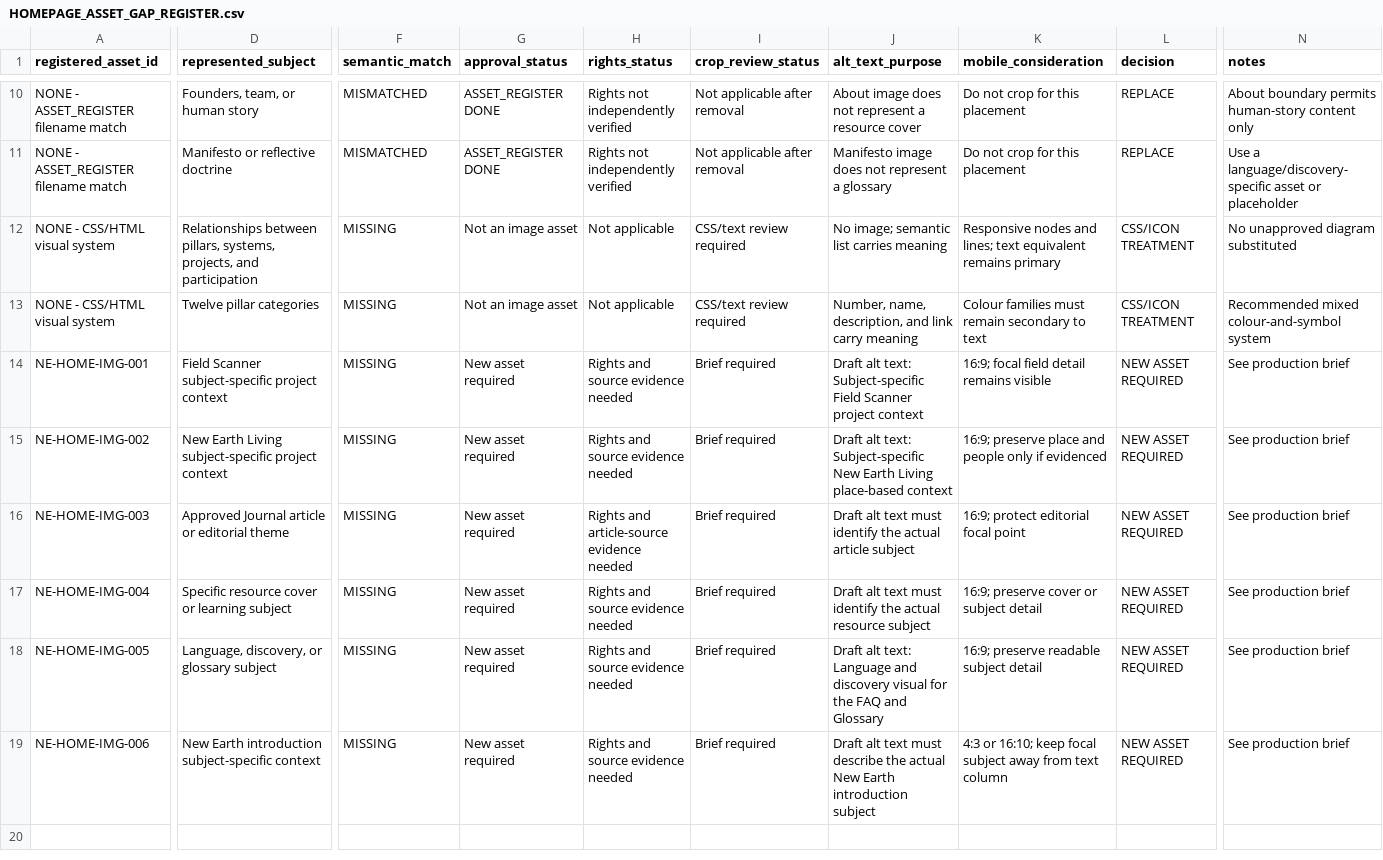
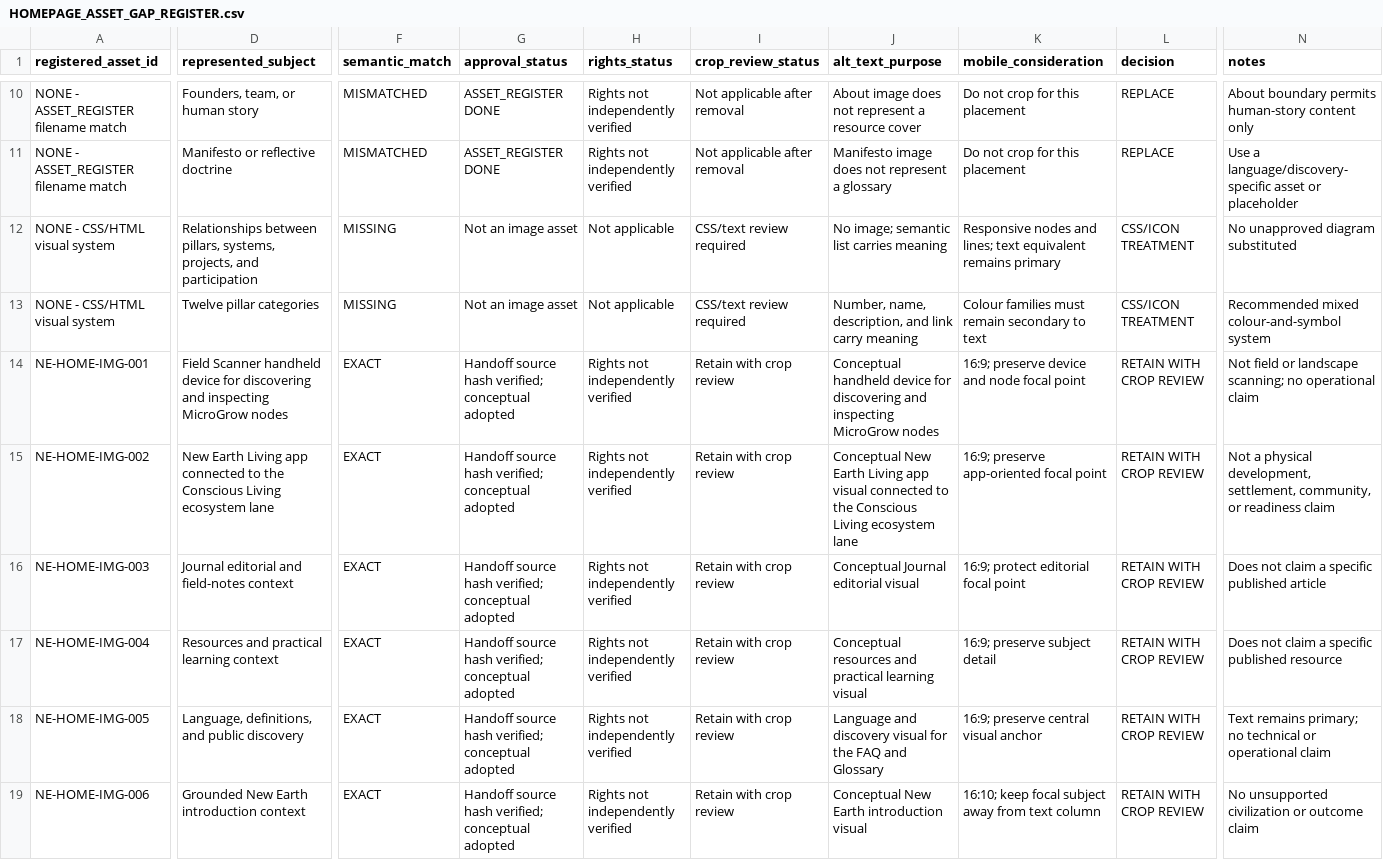
Before and after one commit to ellisp832019/new_earth_website, a CSV file: 01_STRATEGY/WA-04/HOMEPAGE_ASSET_GAP_REGISTER.csv, drawn as a sheet; only a part is shown, gaps mark what is left out; the diff covers the shown part only; the diff names each change by its address in the sheet, - before the commit and + after, or states it on an @@ line.

```diff
--- a/01_STRATEGY/WA-04/HOMEPAGE_ASSET_GAP_REGISTER.csv
+++ b/01_STRATEGY/WA-04/HOMEPAGE_ASSET_GAP_REGISTER.csv
-D14 (represented_subject): Field Scanner subject-specific project context
+D14 (represented_subject): Field Scanner handheld device for discovering and inspecting MicroGrow nodes
-F14:F19 (semantic_match): MISSING
+F14:F19 (semantic_match): EXACT
-G14:G19 (approval_status): New asset required
+G14:G19 (approval_status): Handoff source hash verified; conceptual adopted
-H14:H15 (rights_status): Rights and source evidence needed
+H14:H15 (rights_status): Rights not independently verified
-I14:I19 (crop_review_status): Brief required
+I14:I19 (crop_review_status): Retain with crop review
-J14 (alt_text_purpose): Draft alt text: Subject-specific Field Scanner project context
+J14 (alt_text_purpose): Conceptual handheld device for discovering and inspecting MicroGrow nodes
-K14 (mobile_consideration): 16:9; focal field detail remains visible
+K14 (mobile_consideration): 16:9; preserve device and node focal point
-L14:L19 (decision): NEW ASSET REQUIRED
+L14:L19 (decision): RETAIN WITH CROP REVIEW
-N14 (notes): See production brief
+N14 (notes): Not field or landscape scanning; no operational claim
-D15 (represented_subject): …Earth Living subject-specific project context
+D15 (represented_subject): …Earth Living app connected to the Conscious Living ecosystem lane
-J15 (alt_text_purpose): Draft alt text: Subject-specific New Earth Living place-based context
+J15 (alt_text_purpose): Conceptual New Earth Living app visual connected to the Conscious Living ecosystem lane
-K15 (mobile_consideration): 16:9; preserve place and people only if evidenced
+K15 (mobile_consideration): 16:9; preserve app-oriented focal point
-N15 (notes): See production brief
+N15 (notes): Not a physical development, settlement, community, or readiness claim
-D16 (represented_subject): Approved Journal article or editorial theme
+D16 (represented_subject): Journal editorial and field-notes context
-H16 (rights_status): Rights and article-source evidence needed
+H16 (rights_status): Rights not independently verified
-J16 (alt_text_purpose): Draft alt text must identify the actual article subject
+J16 (alt_text_purpose): Conceptual Journal editorial visual
-N16 (notes): See production brief
+N16 (notes): Does not claim a specific published article
-D17 (represented_subject): Specific resource cover or learning subject
+D17 (represented_subject): Resources and practical learning context
-H17:H19 (rights_status): Rights and source evidence needed
+H17:H19 (rights_status): Rights not independently verified
-J17 (alt_text_purpose): Draft alt text must identify the actual resource subject
+J17 (alt_text_purpose): Conceptual resources and practical learning visual
-K17 (mobile_consideration): 16:9; preserve cover or subject detail
+K17 (mobile_consideration): 16:9; preserve subject detail
-N17 (notes): See production brief
+N17 (notes): Does not claim a specific published resource
-D18 (represented_subject): Language, discovery, or glossary subject
+D18 (represented_subject): Language, definitions, and public discovery
-J18 (alt_text_purpose): Draft alt text: Language and…
+J18 (alt_text_purpose): Language and…
-K18 (mobile_consideration): 16:9; preserve readable subject detail
+K18 (mobile_consideration): 16:9; preserve central visual anchor
-N18 (notes): See production brief
+N18 (notes): Text remains primary; no technical or operational claim
-D19 (represented_subject): New Earth introduction subject-specific context
+D19 (represented_subject): Grounded New Earth introduction context
-J19 (alt_text_purpose): Draft alt text must describe the actual New Earth introduction subject
+J19 (alt_text_purpose): Conceptual New Earth introduction visual
-K19 (mobile_consideration): 4:3 or 16:10; keep…
+K19 (mobile_consideration): 16:10; keep…
-N19 (notes): See production brief
+N19 (notes): No unsupported civilization or outcome claim
```
Also changed, not shown: 1 added row and 8 edited cells elsewhere in this file, 01_STRATEGY/WA-04/HOMEPAGE_ASSET_APPROVAL_REGISTER.csv, 01_STRATEGY/WA-04/HOMEPAGE_COMPONENT_MAPPING.csv, 12 other files.
